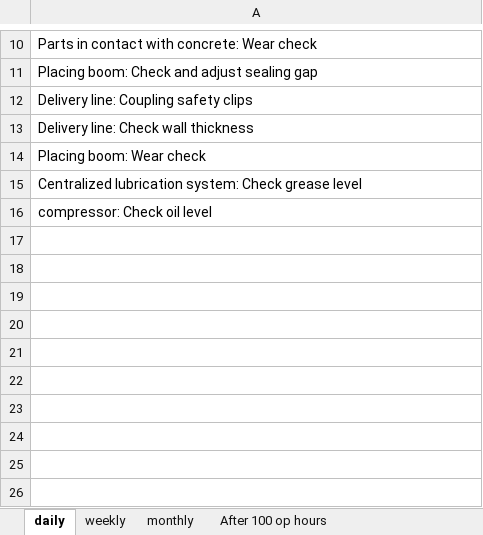
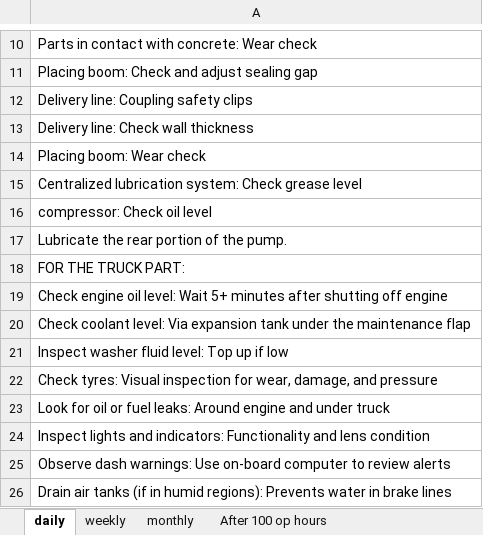
Before and after one commit to Henok-M7/Maintenance-schedule, an Excel workbook: schedule/concrete_pump/putzmeister.xlsx, sheet daily, drawn as a sheet; only a part is shown, gaps mark what is left out; values as stored, in another font and other column widths than the file's, no borders; the diff names each change by its address in the sheet, - before the commit and + after, or states it on an @@ line.

```diff
--- a/schedule/concrete_pump/putzmeister.xlsx (sheet daily)
+++ b/schedule/concrete_pump/putzmeister.xlsx (sheet daily)
+row 17: Lubricate the rear portion of the pump.
+row 18: FOR THE TRUCK PART:
+row 19: Check engine oil level: Wait 5+ minutes after shutting off engine
+row 20: Check coolant level: Via expansion tank under the maintenance flap
+row 21: Inspect washer fluid level: Top up if low
+row 22: Check tyres: Visual inspection for wear, damage, and pressure
+row 23: Look for oil or fuel leaks: Around engine and under truck
+row 24: Inspect lights and indicators: Functionality and lens condition
+row 25: Observe dash warnings: Use on-board computer to review alerts
+row 26: Drain air tanks (if in humid regions): Prevents water in brake lines
```
Also changed, not shown: sheet After 250 op hours, sheet After 100 op hours, sheet Anually, sheet weekly, sheet monthly, sheet After 500 op hours, 1 more sheet.
